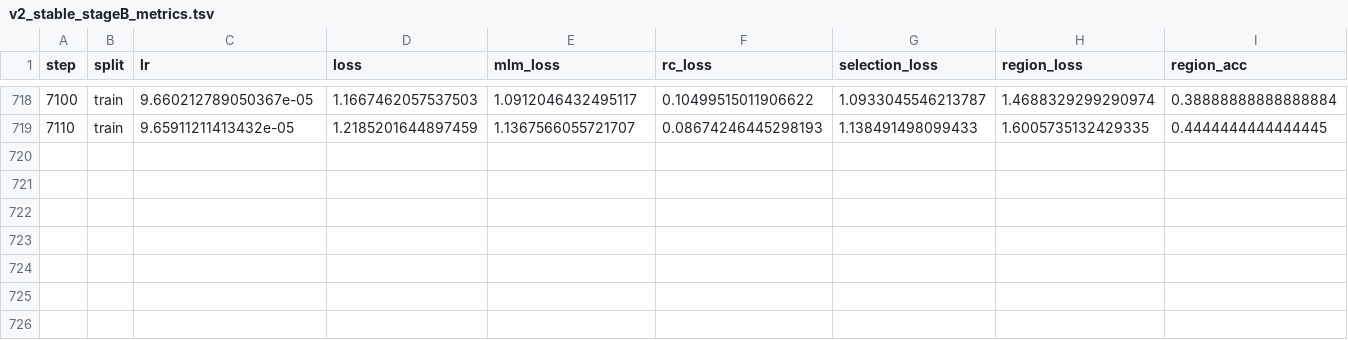
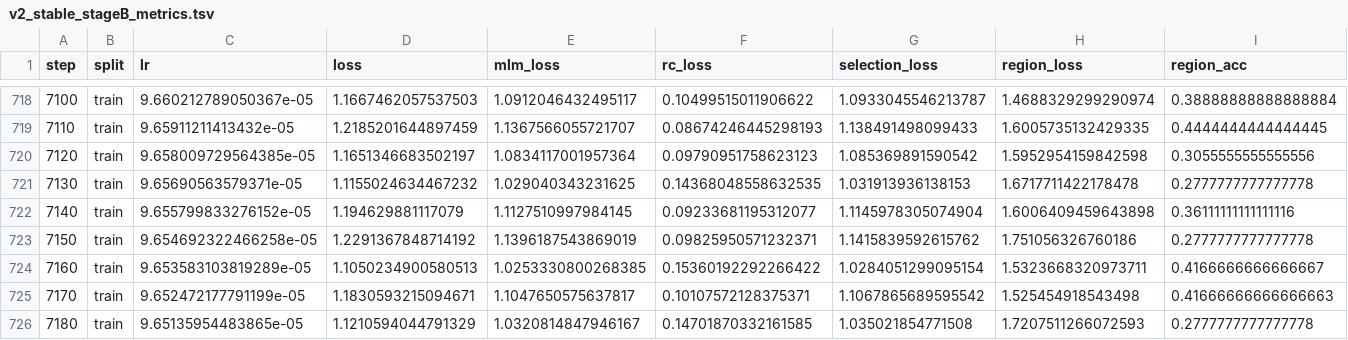
Before and after one commit to shuai19910911/zuowu_genomemodel, a TSV file: docs/training_progress/source_data/v2_stable_stageB_metrics.tsv, drawn as a sheet; only a part is shown, gaps mark what is left out; rows hold the shown columns only; the diff names each change by its address in the sheet, - before the commit and + after, or states it on an @@ line.

```diff
--- a/docs/training_progress/source_data/v2_stable_stageB_metrics.tsv
+++ b/docs/training_progress/source_data/v2_stable_stageB_metrics.tsv
+row 720: 7120 | train | 9.658009729564385e-05 | 1.1651346683502197 | 1.0834117001957364 | 0.09790951758623123 | 1.085369891590542 | 1.5952954159842598 | 0.3055555555555556
+row 721: 7130 | train | 9.65690563579371e-05 | 1.1155024634467232 | 1.029040343231625 | 0.14368048558632535 | 1.031913936138153 | 1.6717711422178478 | 0.2777777777777778
+row 722: 7140 | train | 9.655799833276152e-05 | 1.194629881117079 | 1.1127510997984145 | 0.09233681195312077 | 1.1145978305074904 | 1.6006409459643898 | 0.36111111111111116
+row 723: 7150 | train | 9.654692322466258e-05 | 1.2291367848714192 | 1.1396187543869019 | 0.09825950571232371 | 1.1415839592615762 | 1.751056326760186 | 0.2777777777777778
+row 724: 7160 | train | 9.653583103819289e-05 | 1.1050234900580513 | 1.0253330800268385 | 0.15360192292266422 | 1.0284051299095154 | 1.5323668320973711 | 0.4166666666666667
+row 725: 7170 | train | 9.652472177791199e-05 | 1.1830593215094671 | 1.1047650575637817 | 0.10107572128375371 | 1.1067865689595542 | 1.525454918543498 | 0.41666666666666663
+row 726: 7180 | train | 9.65135954483865e-05 | 1.1210594044791329 | 1.0320814847946167 | 0.14701870332161585 | 1.035021854771508 | 1.7207511266072593 | 0.2777777777777778
```
Also changed, not shown: docs/training_progress/source_data/v2_stable_stageB_curve_summary.tsv, 16 other files.
